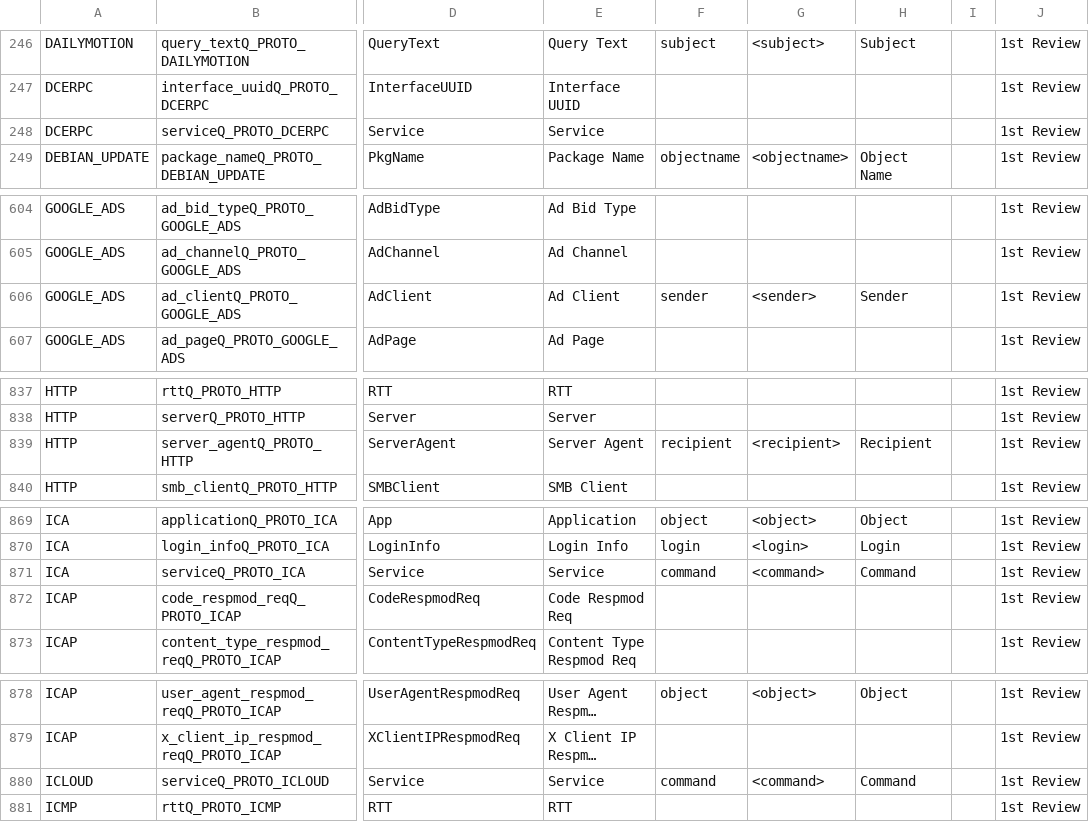
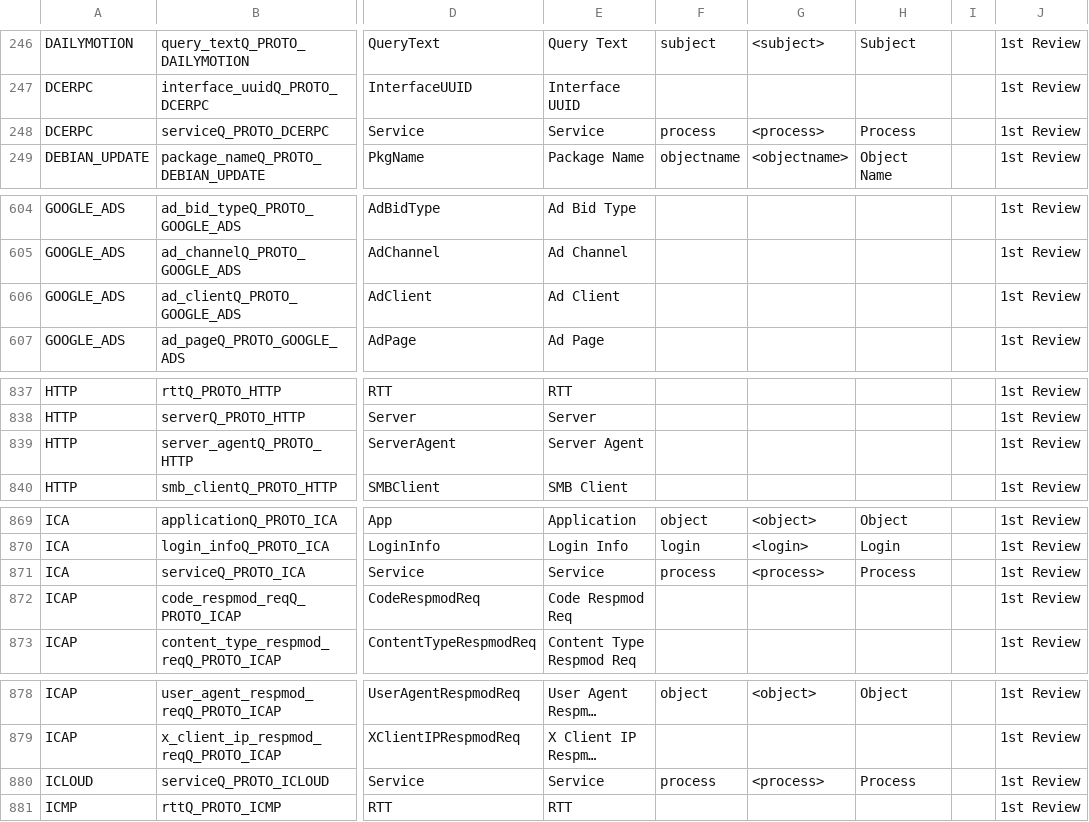
Before and after one commit to harper-carroll/kibana, a CSV file: resources/NetMonFieldNames.csv, drawn as a sheet; only a part is shown, gaps mark what is left out; long unchanged cells end in …; the diff covers the shown part only; the diff names each change by its address in the sheet, - before the commit and + after, or states it on an @@ line.

```diff
--- a/resources/NetMonFieldNames.csv
+++ b/resources/NetMonFieldNames.csv
-F248: (empty)
+F248: process
-G248: (empty)
+G248: <process>
-H248: (empty)
+H248: Process
-F606: sender
+F606: (empty)
-G606: <sender>
+G606: (empty)
-H606: Sender
+H606: (empty)
-F839: recipient
+F839: (empty)
-G839: <recipient>
+G839: (empty)
-H839: Recipient
+H839: (empty)
-F871: command
+F871: process
-G871: <command>
+G871: <process>
-H871: Command
+H871: Process
-F880: command
+F880: process
-G880: <command>
+G880: <process>
-H880: Command
+H880: Process
```
Also changed, not shown: 66 edited cells elsewhere in this file.
